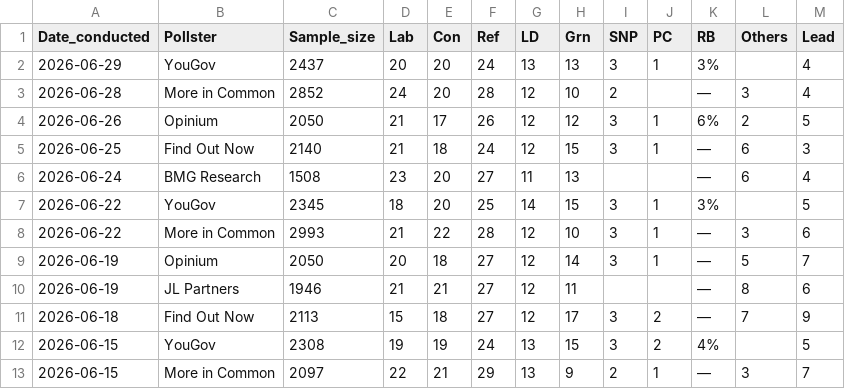
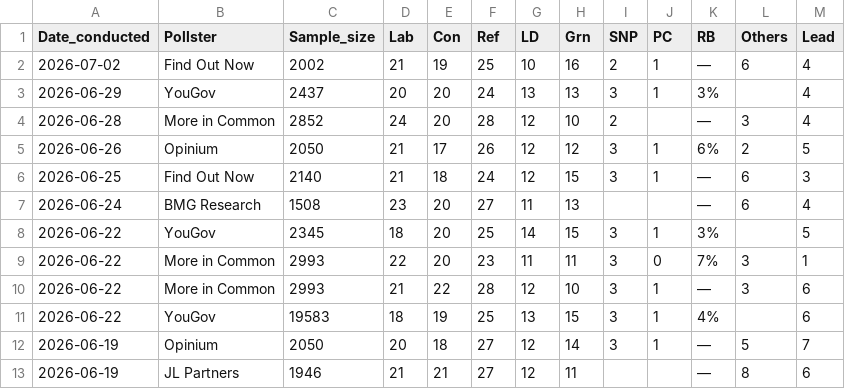
Before and after one commit to Andrevitali/PollsProject, a CSV file: Uk_polls_clean.csv, drawn as a sheet; only a part is shown; the shorter side is filled out with more unchanged rows.

```diff
--- a/Uk_polls_clean.csv
+++ b/Uk_polls_clean.csv
@@ -1,2 +1,3 @@
 Date_conducted,Pollster,Sample_size,Lab,Con,Ref,LD,Grn,SNP,PC,RB,Others,Lead
+2026-07-02,Find Out Now,2002,21,19,25,10,16,2,1,—,6,4
 2026-06-29,YouGov,2437,20,20,24,13,13,3,1,3%,,4
@@ -7,3 +8,5 @@ Date_conducted,Pollster,Sample_size,Lab,Con,Ref,LD,Grn,SNP,PC,RB,Others,Lead
 2026-06-22,YouGov,2345,18,20,25,14,15,3,1,3%,,5
+2026-06-22,More in Common,2993,22,20,23,11,11,3,0,7%,3,1
 2026-06-22,More in Common,2993,21,22,28,12,10,3,1,—,3,6
+2026-06-22,YouGov,19583,18,19,25,13,15,3,1,4%,,6
 2026-06-19,Opinium,2050,20,18,27,12,14,3,1,—,5,7
```
Also changed, not shown: Germany_national_polls_last5years_bs4.csv, Italy_national_polls_last5years_bs4.csv, 3 other files.
